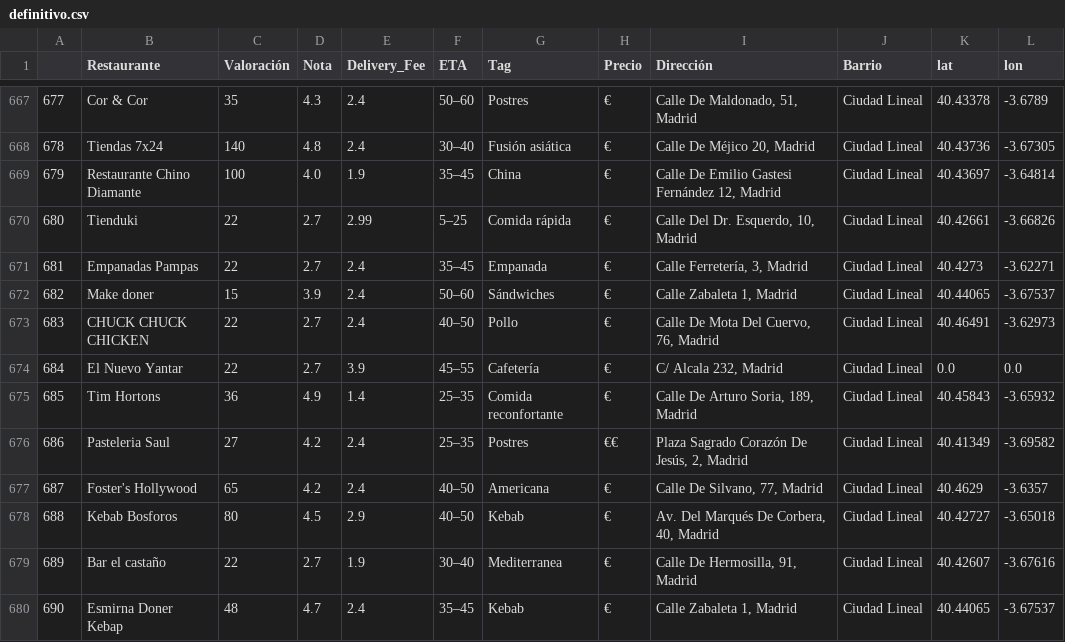
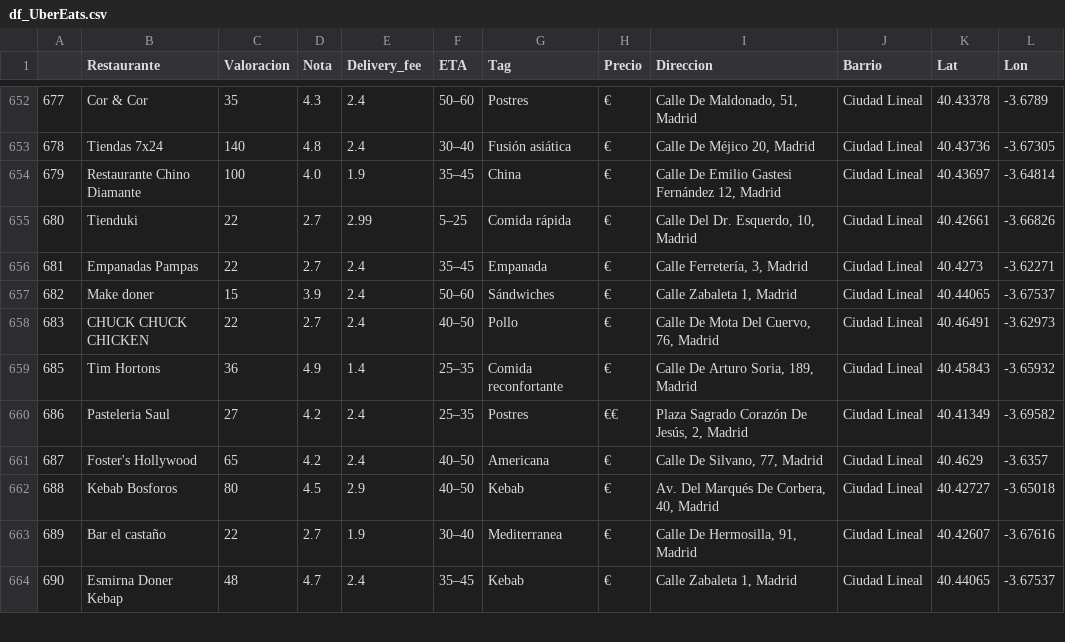
Before and after one commit to juanvpa/Proyecto-Final-Ironhack, a CSV file: Data/df_UberEats.csv (was Notebooks/definitivo.csv), drawn as a sheet; only a part is shown, gaps mark what is left out; the diff covers the shown part only.

```diff
--- a/Notebooks/definitivo.csv
+++ b/Data/df_UberEats.csv
@@ -1 +1 @@
-,Restaurante,Valoración,Nota,Delivery_Fee,ETA,Tag,Precio,Dirección,Barrio,lat,lon
+,Restaurante,Valoracion,Nota,Delivery_fee,ETA,Tag,Precio,Direccion,Barrio,Lat,Lon
@@ -673,3 +658,2 @@
 683,CHUCK CHUCK CHICKEN,22,2.7,2.4,40–50,Pollo,€,"Calle De Mota Del Cuervo, 76,  Madrid",Ciudad Lineal,40.46491,-3.62973
-684,El Nuevo Yantar,22,2.7,3.9,45–55,Cafetería,€,"C/ Alcala 232,  Madrid",Ciudad Lineal,0.0,0.0
 685,Tim Hortons,36,4.9,1.4,25–35,Comida reconfortante,€,"Calle De Arturo Soria, 189,  Madrid",Ciudad Lineal,40.45843,-3.65932
```
Also changed, not shown: 15 removed rows elsewhere in this file, 5 other files.
